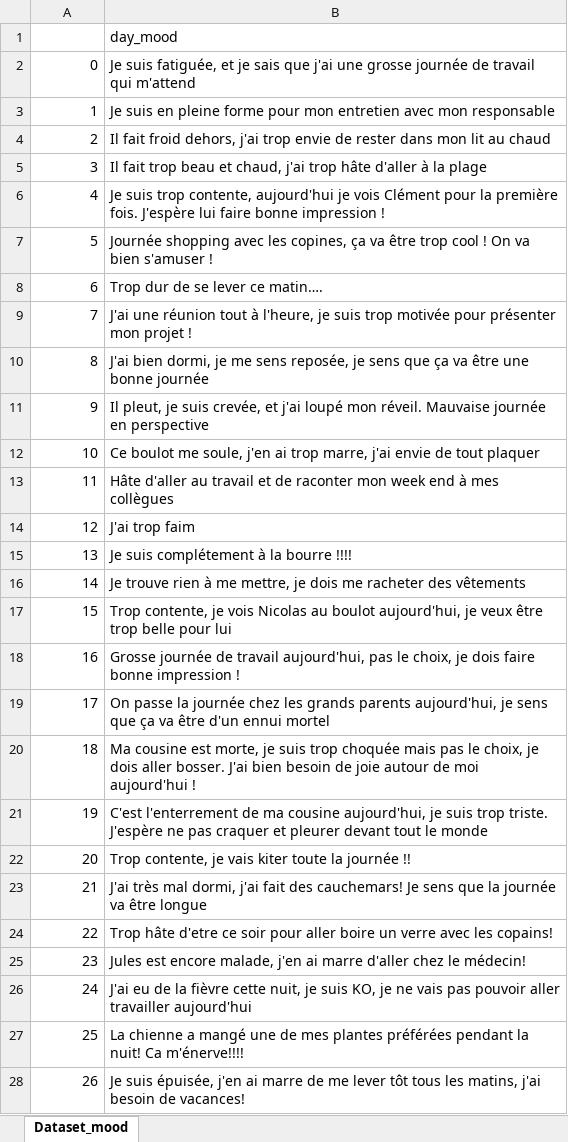
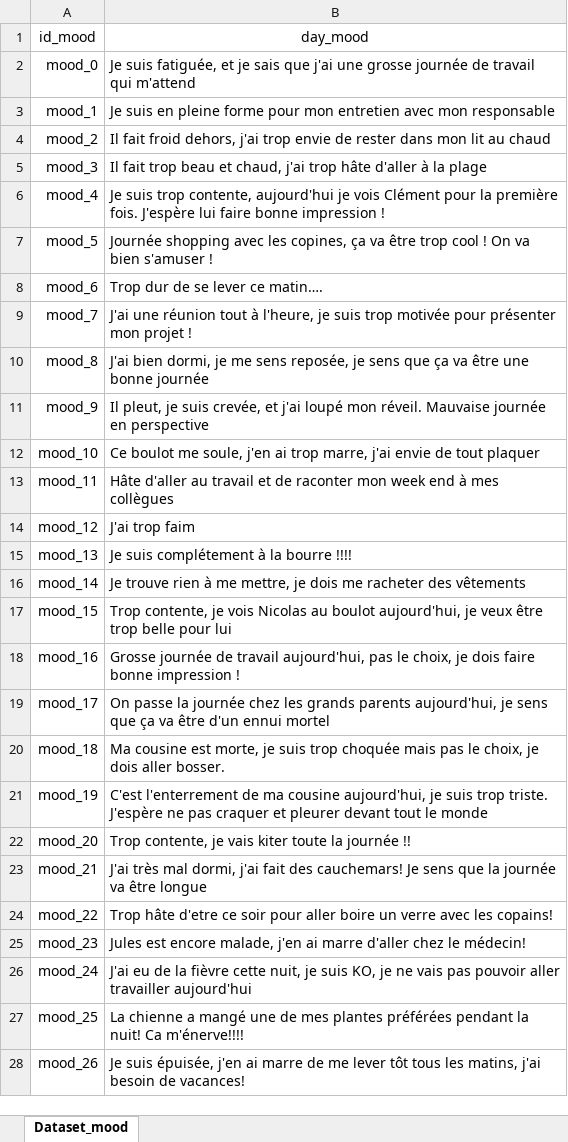
Before and after one commit to Jedha-s-project/Clothes_recommendation, an Excel workbook: Dataset/Mood_table.xlsx, sheet Dataset_mood, drawn as a sheet; only a part is shown; values as stored, in another font and other column widths than the file's, no borders; removed rows and columns are numbered as before the commit, all else as after; the diff covers the shown part only; the diff names each change by its address in the sheet, - before the commit and + after, or states it on an @@ line.

```diff
--- a/Dataset/Mood_table.xlsx (sheet Dataset_mood)
+++ b/Dataset/Mood_table.xlsx (sheet Dataset_mood)
-A1: (empty)
+A1: id_mood
-B1 alignment: left
+B1 alignment: center
-A2 (id_mood): 0
+A2 (id_mood): mood_0
-A3 (id_mood): 1
+A3 (id_mood): mood_1
-A4 (id_mood): 2
+A4 (id_mood): mood_2
-A5 (id_mood): 3
+A5 (id_mood): mood_3
-A6 (id_mood): 4
+A6 (id_mood): mood_4
-A7 (id_mood): 5
+A7 (id_mood): mood_5
-A8 (id_mood): 6
+A8 (id_mood): mood_6
-A9 (id_mood): 7
+A9 (id_mood): mood_7
-A10 (id_mood): 8
+A10 (id_mood): mood_8
-A11 (id_mood): 9
+A11 (id_mood): mood_9
-A12 (id_mood): 10
+A12 (id_mood): mood_10
-A13 (id_mood): 11
+A13 (id_mood): mood_11
-A14 (id_mood): 12
+A14 (id_mood): mood_12
-A15 (id_mood): 13
+A15 (id_mood): mood_13
-A16 (id_mood): 14
+A16 (id_mood): mood_14
-A17 (id_mood): 15
+A17 (id_mood): mood_15
-A18 (id_mood): 16
+A18 (id_mood): mood_16
-A19 (id_mood): 17
+A19 (id_mood): mood_17
-row 20: 18 | Ma cousine est morte, je suis trop choquée mais pas le choix, je dois aller bosser. J'ai bien besoin de joie autour de moi aujourd'hui !
+row 20: mood_18 | Ma cousine est morte, je suis trop choquée mais pas le choix, je dois aller bosser.
-A21 (id_mood): 19
+A21 (id_mood): mood_19
-A22 (id_mood): 20
+A22 (id_mood): mood_20
-A23 (id_mood): 21
+A23 (id_mood): mood_21
-A24 (id_mood): 22
+A24 (id_mood): mood_22
-A25 (id_mood): 23
+A25 (id_mood): mood_23
-A26 (id_mood): 24
+A26 (id_mood): mood_24
-A27 (id_mood): 25
+A27 (id_mood): mood_25
-A28 (id_mood): 26
+A28 (id_mood): mood_26
```
Also changed, not shown: 14 edited cells elsewhere in this sheet, Dataset/Clothes_table.xlsx, 3 other files.
